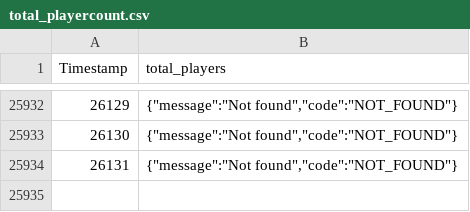
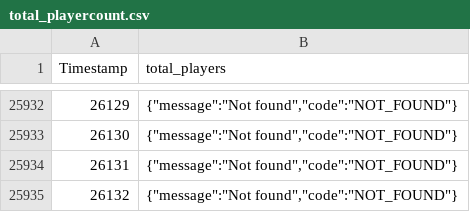
Before and after one commit to EpicEfeathers/wb, a CSV file: data/total_playercount.csv, drawn as a sheet; only a part is shown, gaps mark what is left out.

```diff
--- a/data/total_playercount.csv
+++ b/data/total_playercount.csv
@@ -25934 +25934,2 @@ Timestamp, total_players
 26131,"{""message"":""Not found"",""code"":""NOT_FOUND""}"
+26132,"{""message"":""Not found"",""code"":""NOT_FOUND""}"
```
Also changed, not shown: 1 other file.
